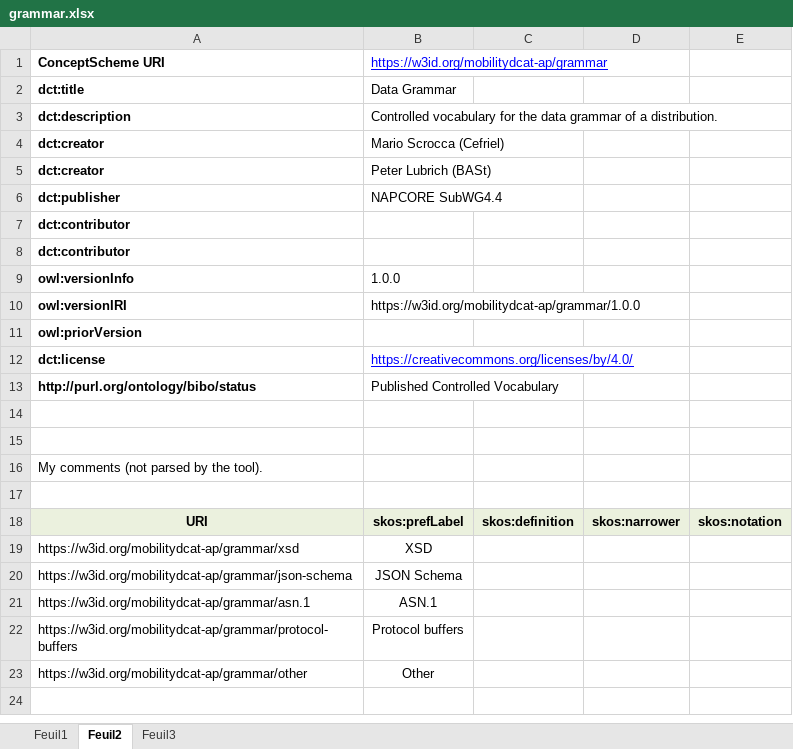
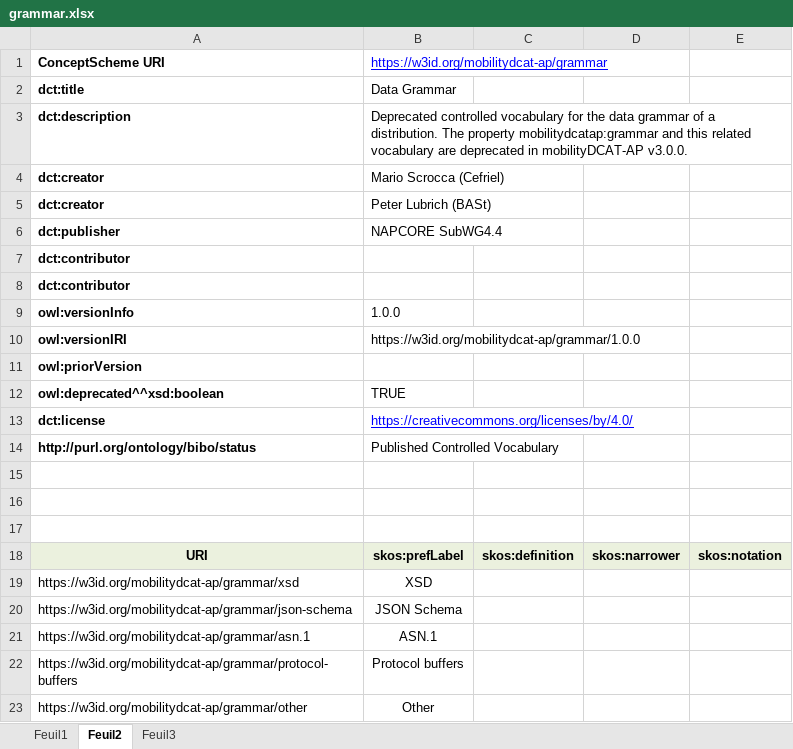
Before and after one commit to mobilityDCAT-AP/controlled-vocabularies, an Excel workbook: grammar/grammar.xlsx, sheet Feuil2, drawn as a sheet; values as stored, in another font and other column widths than the file's, no borders; removed rows and columns are numbered as before the commit, all else as after; the diff names each change by its address in the sheet, - before the commit and + after, or states it on an @@ line.

Commit message:
Deprecate grammar controlled vocabulary

```diff
--- a/grammar/grammar.xlsx (sheet Feuil2)
+++ b/grammar/grammar.xlsx (sheet Feuil2)
-B3: Controlled vocabulary for the data grammar of a distribution.
+B3: Deprecated controlled vocabulary for the data grammar of a distribution. The property mobilitydcatap:grammar and this related vocabulary are deprecated in mobilityDCAT-AP v3.0.0.
+row 12: owl:deprecated^^xsd:boolean | TRUE
-row 16: My comments (not parsed by the tool).
```
Also changed, not shown: 40 other files.
